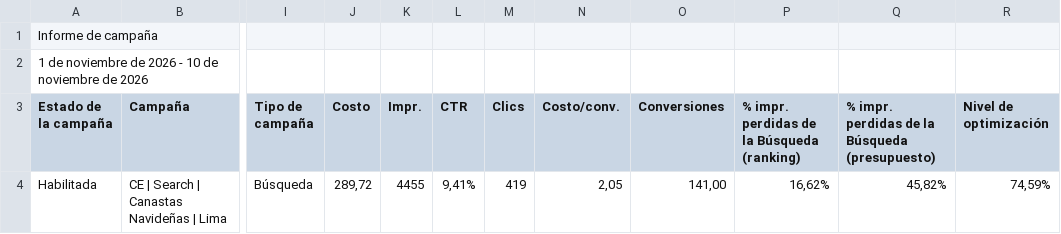
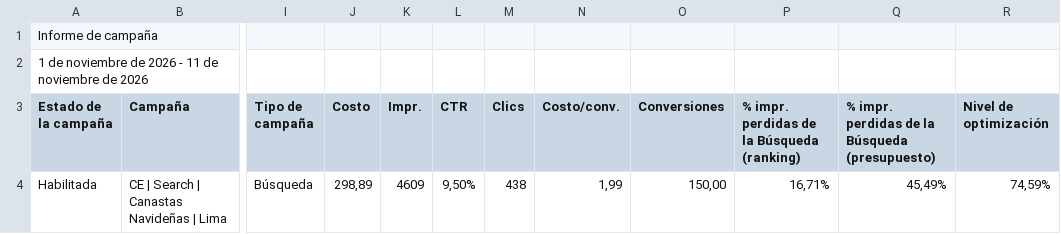
Before and after one commit to jorgeluis666/Hers, a CSV file: data/csv-backups/drive/Hers noviembre 2026.csv, drawn as a sheet; only a part is shown, gaps mark what is left out; the diff names each change by its address in the sheet, - before the commit and + after, or states it on an @@ line.

```diff
--- a/data/csv-backups/drive/Hers noviembre 2026.csv
+++ b/data/csv-backups/drive/Hers noviembre 2026.csv
-A2 (Estado de la campaña): …2026 - 10 de noviembre…
+A2 (Estado de la campaña): …2026 - 11 de noviembre…
-J4 (Costo): 289,72
+J4 (Costo): 298,89
-K4 (Impr.): 4455
+K4 (Impr.): 4609
-L4 (CTR): 9,41%
+L4 (CTR): 9,50%
-M4 (Clics): 419
+M4 (Clics): 438
-N4 (Costo/conv.): 2,05
+N4 (Costo/conv.): 1,99
-O4 (Conversiones): 141,00
+O4 (Conversiones): 150,00
-P4: 16,62%
+P4: 16,71%
-Q4: 45,82%
+Q4: 45,49%
```
Also changed, not shown: data/csv-backups/keywords/Hers KW noviembre 2026.csv, 5 other files.
